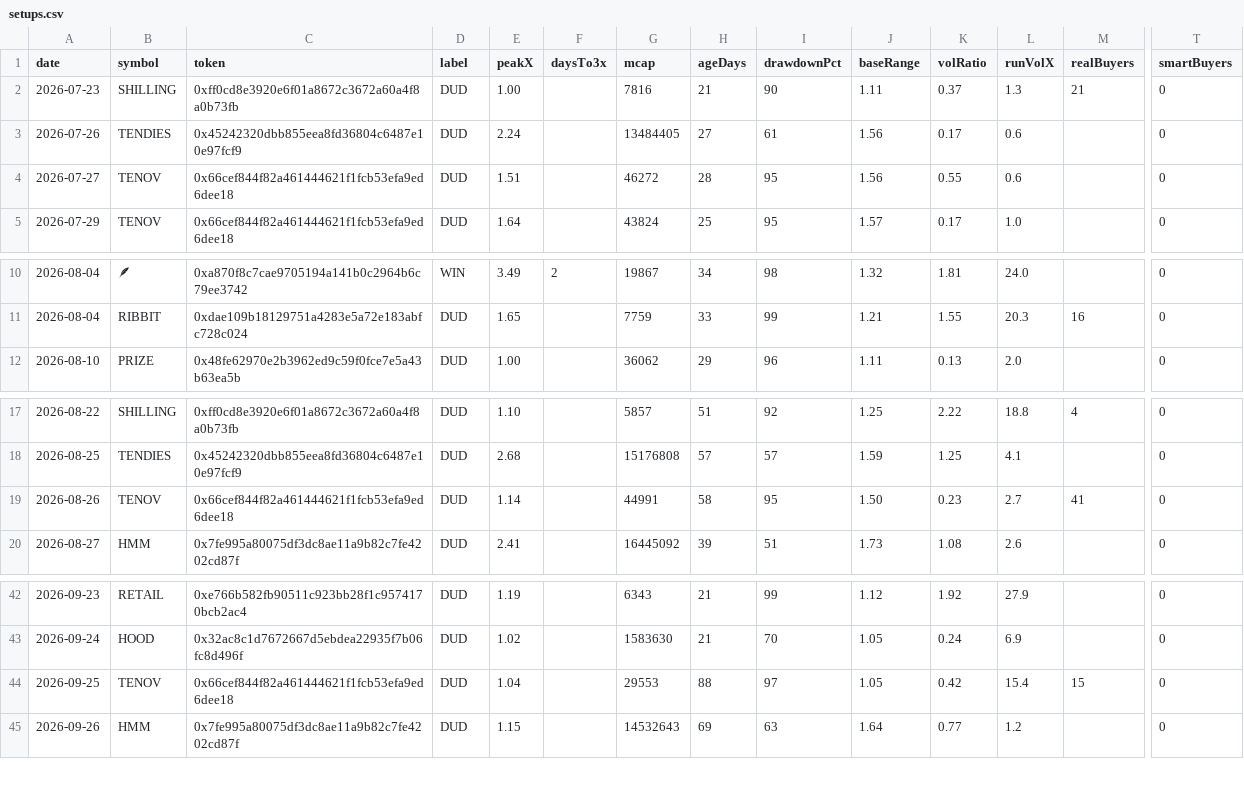
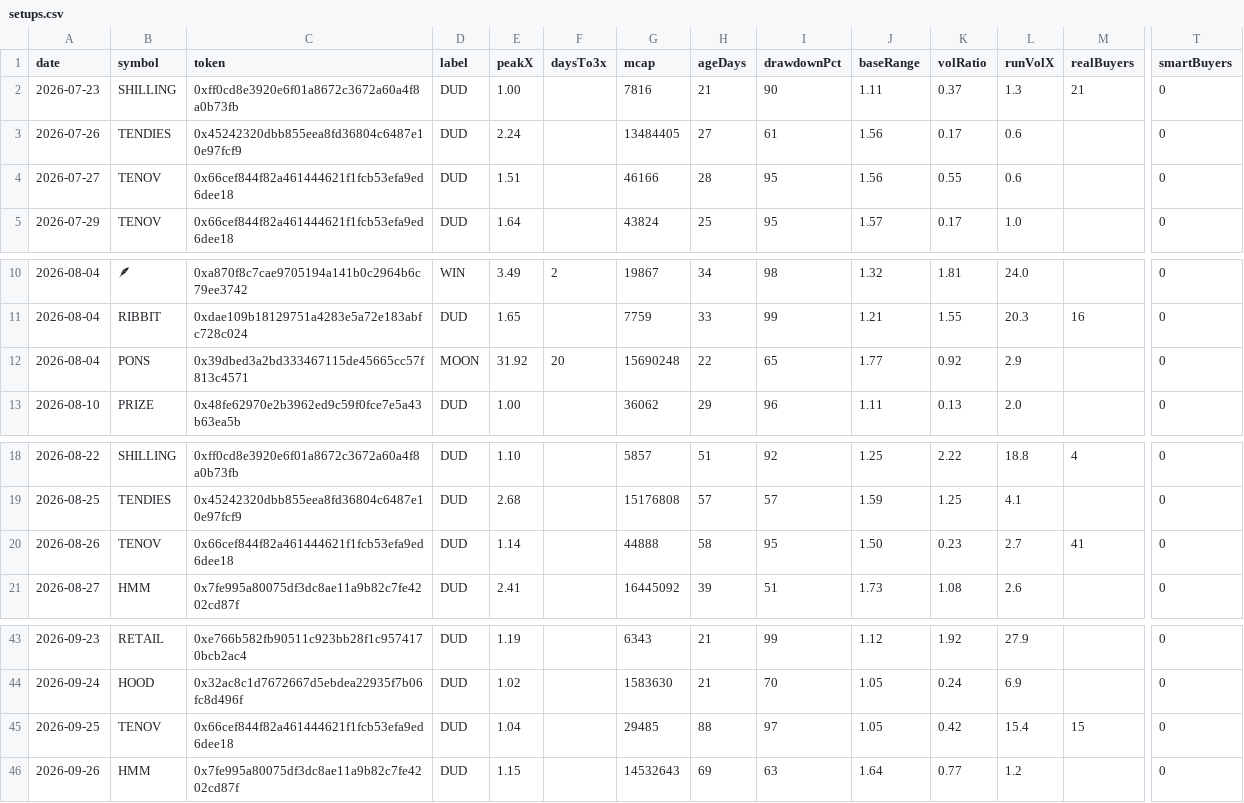
Before and after one commit to itsloashh/hood-scanner, a CSV file: data/research/setups.csv, drawn as a sheet; only a part is shown, gaps mark what is left out; addresses are those after the commit; rows hold the shown columns only; the diff names each change by its address in the sheet, - before the commit and + after, or states it on an @@ line.

```diff
--- a/data/research/setups.csv
+++ b/data/research/setups.csv
-G4 (mcap): 46272
+G4 (mcap): 46166
+row 12: 2026-08-04 | PONS | 0x39dbed3a2bd333467115de45665cc57f813c4571 | MOON | 31.92 | 20 | 15690248 | 22 | 65 | 1.77 | 0.92 | 2.9 |  | 0
-G20 (mcap): 44991
+G20 (mcap): 44888
-G45 (mcap): 29553
+G45 (mcap): 29485
```
Also changed, not shown: 5 other files.
